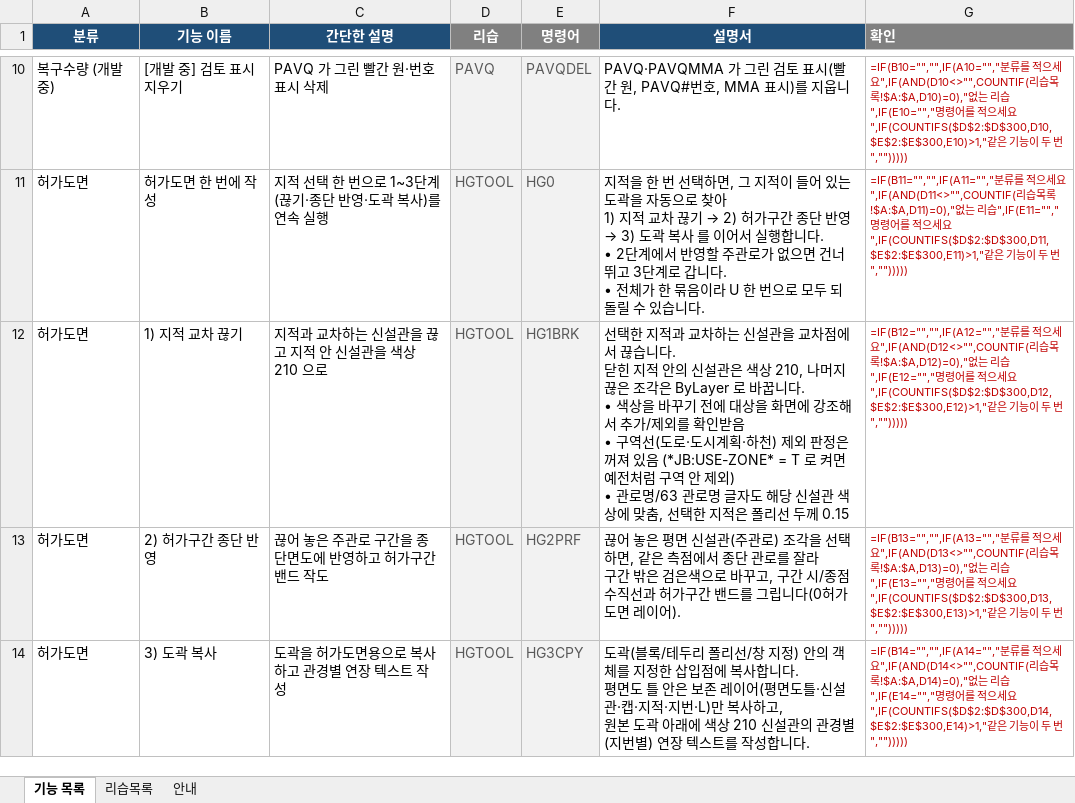
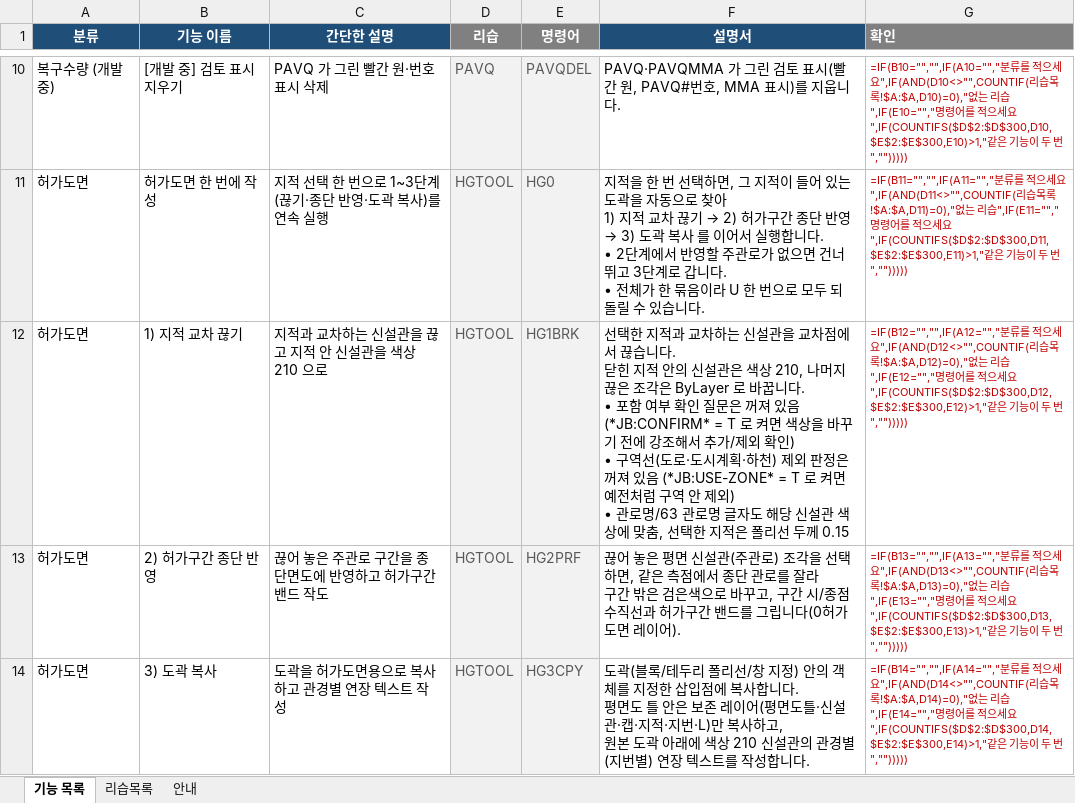
Before and after one commit to hsb6582/cad-launcher, an Excel workbook: dev/catalog.xlsx, sheet 기능 목록, drawn as a sheet; only a part is shown, gaps mark what is left out; values as stored, in another font and other column widths than the file's, no borders; formulas without a stored value are shown as written; ↵ is a line break in a cell; the diff names each change by its address in the sheet, - before the commit and + after, or states it on an @@ line.

```diff
--- a/dev/catalog.xlsx (sheet 기능 목록)
+++ b/dev/catalog.xlsx (sheet 기능 목록)
-F12 (설명서): …니다. ↵ • 색상을 바꾸기 전에 대상을 화면에 강조해서 추가/제외를 확인받음 ↵ • 구역선…
+F12 (설명서): …니다. ↵ • 포함 여부 확인 질문은 꺼져 있음 (*JB:CONFIRM* = T 로 켜면 색상을 바꾸기 전에 강조해서 추가/제외 확인) ↵ • 구역선…
```
Also changed, not shown: 2 other files.
